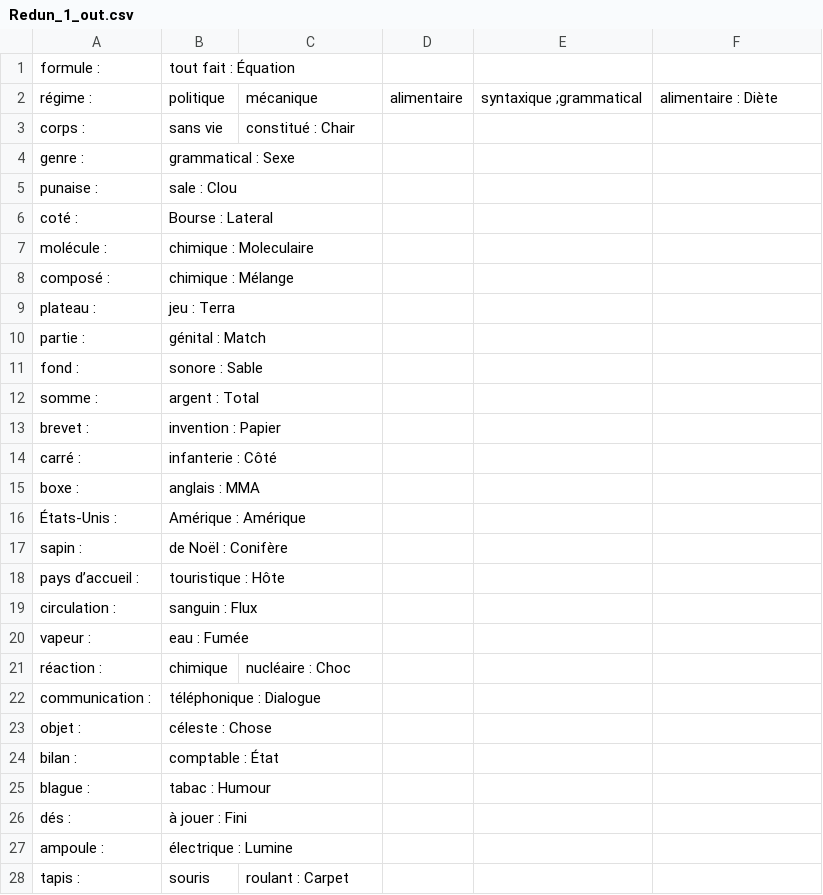
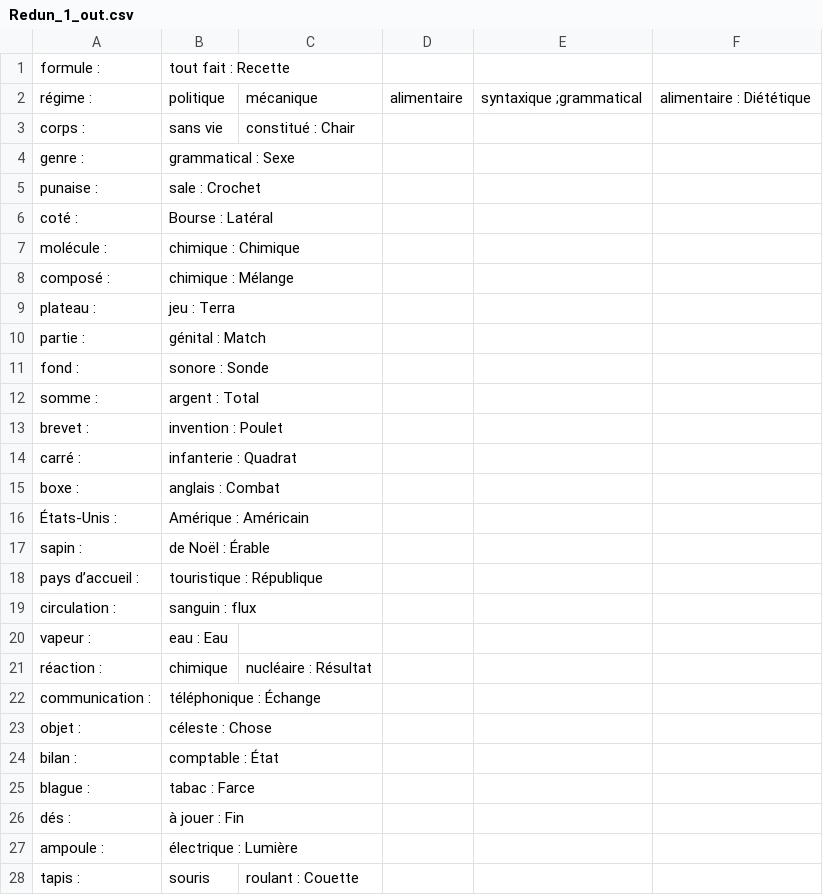
Before and after one commit to alessmcs/alessmcs.github.io, a CSV file: llm_testing/outputs/Redun_1_out.csv, drawn as a sheet; only a part is shown; the diff covers the shown part only.

```diff
--- a/llm_testing/outputs/Redun_1_out.csv
+++ b/llm_testing/outputs/Redun_1_out.csv
@@ -1,8 +1,8 @@
-formule : ,tout fait  : Équation
-régime : ,politique ,mécanique ,alimentaire ,syntaxique ;grammatical ,alimentaire  : Diète
+formule : ,tout fait  : Recette
+régime : ,politique ,mécanique ,alimentaire ,syntaxique ;grammatical ,alimentaire  : Diététique
 corps : ,sans vie ,constitué  : Chair
 genre : ,grammatical  : Sexe
-punaise : ,sale  : Clou
-coté : ,Bourse  : Lateral
-molécule : ,chimique  : Moleculaire
+punaise : ,sale  : Crochet
+coté : ,Bourse  : Latéral
+molécule : ,chimique  : Chimique
 composé : ,chimique  : Mélange
@@ -10,19 +10,19 @@ plateau : ,jeu  : Terra
 partie : ,génital  : Match
-fond : ,sonore  : Sable
+fond : ,sonore  : Sonde
 somme : ,argent  : Total
-brevet : ,invention  : Papier
-carré : ,infanterie  : Côté
-boxe : ,anglais  : MMA
-États-Unis : ,Amérique  : Amérique
-sapin : ,de Noël  : Conifère
-pays d’accueil : ,touristique  : Hôte
-circulation : ,sanguin  : Flux
-vapeur : ,eau  : Fumée
-réaction : ,chimique ,nucléaire  : Choc
-communication : ,téléphonique  : Dialogue
+brevet : ,invention  : Poulet
+carré : ,infanterie  : Quadrat
+boxe : ,anglais  : Combat
+États-Unis : ,Amérique  : Américain
+sapin : ,de Noël  : Érable
+pays d’accueil : ,touristique  : République
+circulation : ,sanguin  : flux
+vapeur : ,eau  : Eau
+réaction : ,chimique ,nucléaire  : Résultat
+communication : ,téléphonique  : Échange
 objet : ,céleste  : Chose
 bilan : ,comptable  : État
-blague : ,tabac  : Humour
-dés : ,à jouer  : Fini
-ampoule : ,électrique  : Lumine
-tapis : ,souris ,roulant  : Carpet
+blague : ,tabac  : Farce
+dés : ,à jouer  : Fin
+ampoule : ,électrique  : Lumière
+tapis : ,souris ,roulant  : Couette
```
Also changed, not shown: 12 edited cells elsewhere in this file, llm_testing/outputs/Adv_0_0_out.csv, llm_testing/outputs/Magn_1_out.csv, 20 other files.
